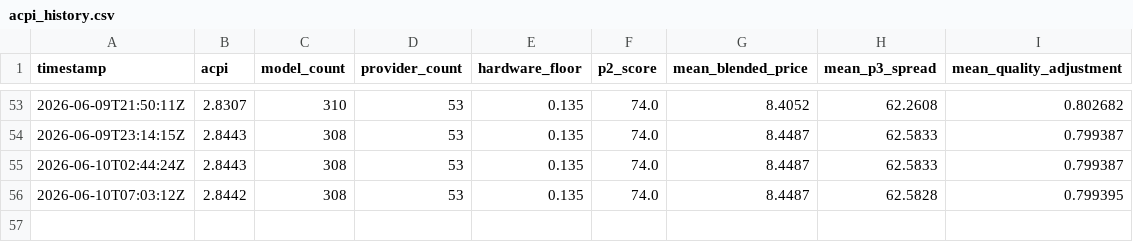
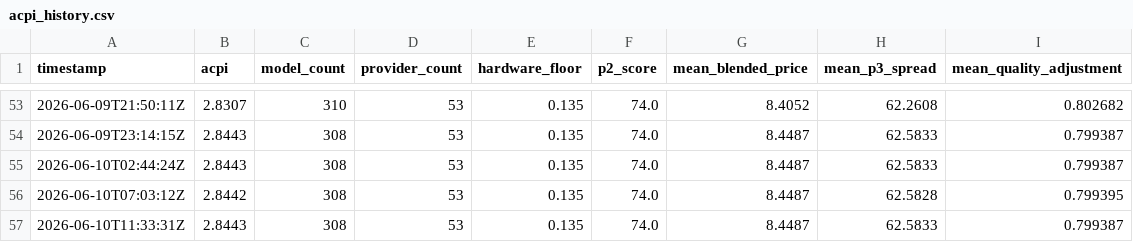
Before and after one commit to akhan2001/tokenix, a CSV file: dashboard/data/acpi_history.csv, drawn as a sheet; only a part is shown, gaps mark what is left out; the diff names each change by its address in the sheet, - before the commit and + after, or states it on an @@ line.

Commit message:
chore: acpi update 2026-06-10T11:33:31Z

```diff
--- a/dashboard/data/acpi_history.csv
+++ b/dashboard/data/acpi_history.csv
+row 57: 2026-06-10T11:33:31Z | 2.8443 | 308 | 53 | 0.135 | 74.0 | 8.4487 | 62.5833 | 0.799387
```
Also changed, not shown: 1 other file.
